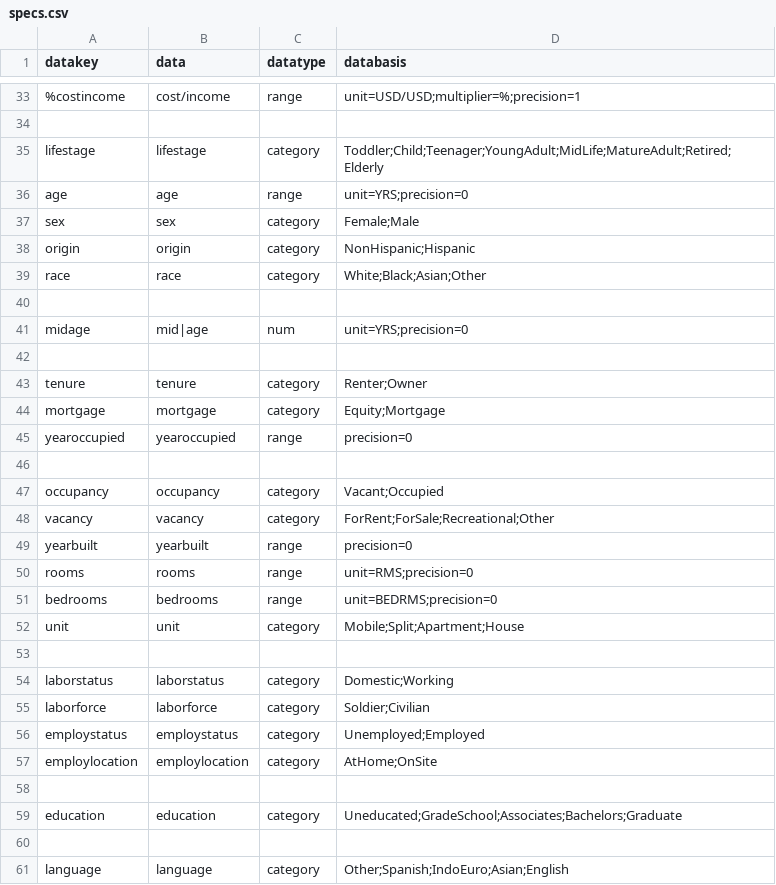
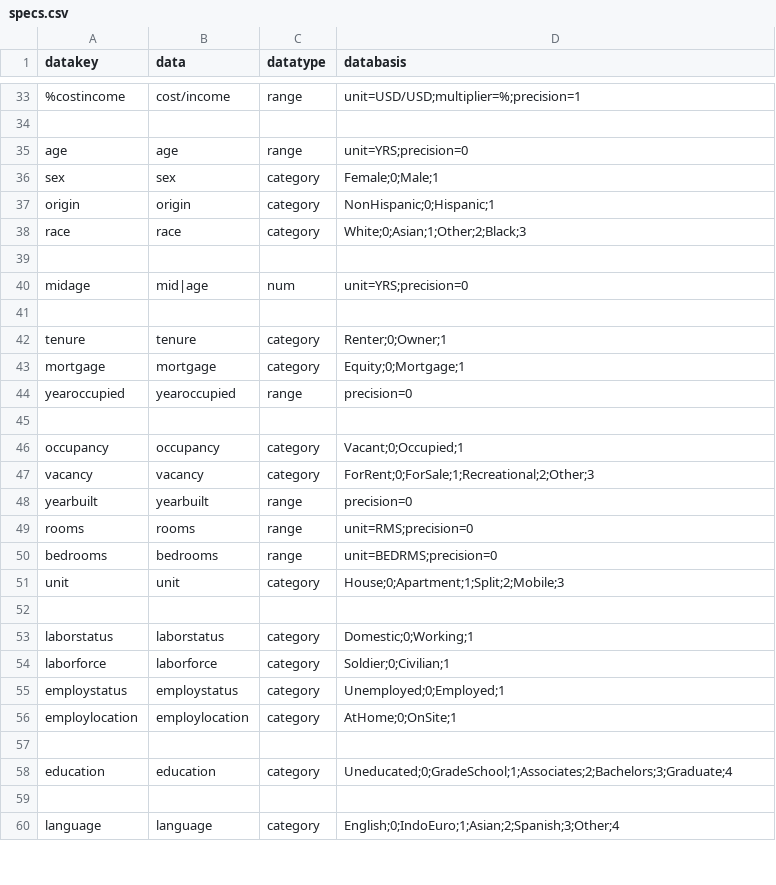
Before and after one commit to JackKirbyCook82/uscensus, a CSV file: specs.csv, drawn as a sheet; only a part is shown, gaps mark what is left out; removed rows and columns are numbered as before the commit, all else as after; the diff covers the shown part only; the diff names each change by its address in the sheet, - before the commit and + after, or states it on an @@ line.

```diff
--- a/specs.csv
+++ b/specs.csv
-row 35: lifestage | lifestage | category | Toddler;Child;Teenager;YoungAdult;MidLife;MatureAdult;Retired;Elderly
-D36 (databasis): Female;Male
+D36 (databasis): Female;0;Male;1
-D37 (databasis): NonHispanic;Hispanic
+D37 (databasis): NonHispanic;0;Hispanic;1
-D38 (databasis): White;Black;Asian;Other
+D38 (databasis): White;0;Asian;1;Other;2;Black;3
-D42 (databasis): Renter;Owner
+D42 (databasis): Renter;0;Owner;1
-D43 (databasis): Equity;Mortgage
+D43 (databasis): Equity;0;Mortgage;1
-D46 (databasis): Vacant;Occupied
+D46 (databasis): Vacant;0;Occupied;1
-D47 (databasis): ForRent;ForSale;Recreational;Other
+D47 (databasis): ForRent;0;ForSale;1;Recreational;2;Other;3
-D51 (databasis): Mobile;Split;Apartment;House
+D51 (databasis): House;0;Apartment;1;Split;2;Mobile;3
-D53 (databasis): Domestic;Working
+D53 (databasis): Domestic;0;Working;1
-D54 (databasis): Soldier;Civilian
+D54 (databasis): Soldier;0;Civilian;1
-D55 (databasis): Unemployed;Employed
+D55 (databasis): Unemployed;0;Employed;1
-D56 (databasis): AtHome;OnSite
+D56 (databasis): AtHome;0;OnSite;1
-D58 (databasis): Uneducated;GradeSchool;Associates;Bachelors;Graduate
+D58 (databasis): Uneducated;0;GradeSchool;1;Associates;2;Bachelors;3;Graduate;4
-D60 (databasis): Other;Spanish;IndoEuro;Asian;English
+D60 (databasis): English;0;IndoEuro;1;Asian;2;Spanish;3;Other;4
```
Also changed, not shown: 4 edited cells elsewhere in this file, webtables.csv, 2 other files.
